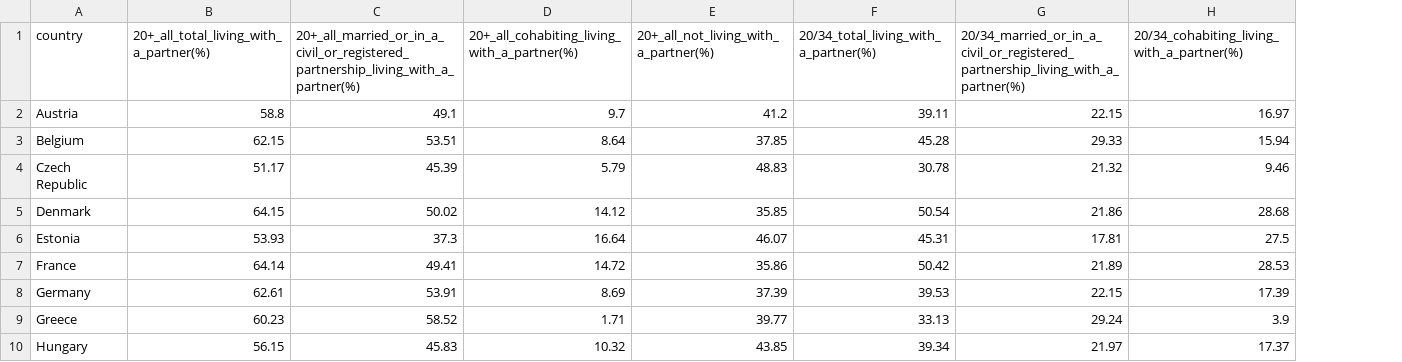
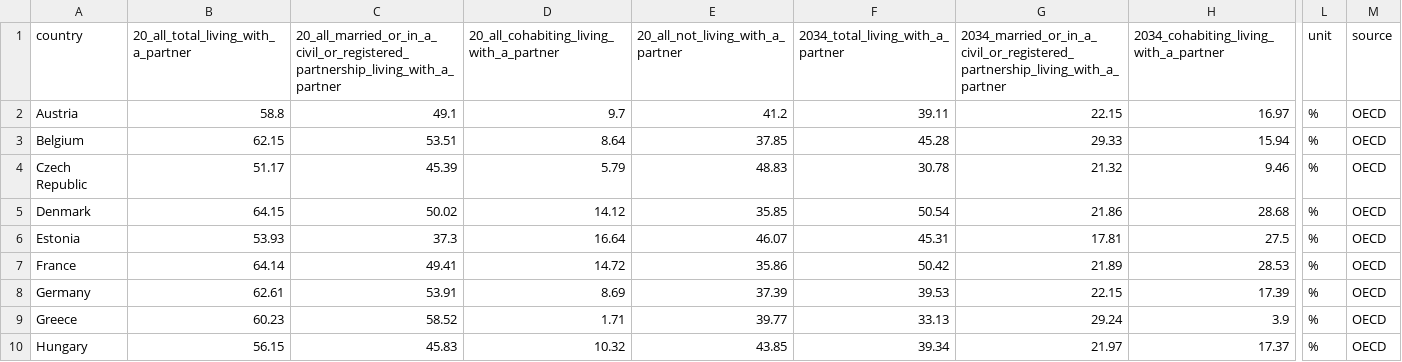
Before and after one commit to YkslB/marriage_statistics, a CSV file: data/Cleaned/cleaned_households_by_partnership_status_oecd.csv, drawn as a sheet; only a part is shown, gaps mark what is left out; the diff covers the shown part only; the diff names each change by its address in the sheet, - before the commit and + after, or states it on an @@ line.

Commit message:
adding_units_1

```diff
--- a/data/Cleaned/cleaned_households_by_partnership_status_oecd.csv
+++ b/data/Cleaned/cleaned_households_by_partnership_status_oecd.csv
+column L (unit), rows 2-10: all %
+column M (source), rows 2-10: all OECD
-B1: 20+_all_total_living_with_a_partner(%)
+B1: 20_all_total_living_with_a_partner
-C1: 20+_all_married_or_in_a_civil_or_registered_partnership_living_with_a_partner(%)
+C1: 20_all_married_or_in_a_civil_or_registered_partnership_living_with_a_partner
-D1: 20+_all_cohabiting_living_with_a_partner(%)
+D1: 20_all_cohabiting_living_with_a_partner
-E1: 20+_all_not_living_with_a_partner(%)
+E1: 20_all_not_living_with_a_partner
-F1: 20/34_total_living_with_a_partner(%)
+F1: 2034_total_living_with_a_partner
-G1: 20/34_married_or_in_a_civil_or_registered_partnership_living_with_a_partner(%)
+G1: 2034_married_or_in_a_civil_or_registered_partnership_living_with_a_partner
-H1: 20/34_cohabiting_living_with_a_partner(%)
+H1: 2034_cohabiting_living_with_a_partner
```
Also changed, not shown: 2 edited cells elsewhere in this file, data/Cleaned/cleaned_level_of_educational_attainment_oecd.csv, 5 other files.
